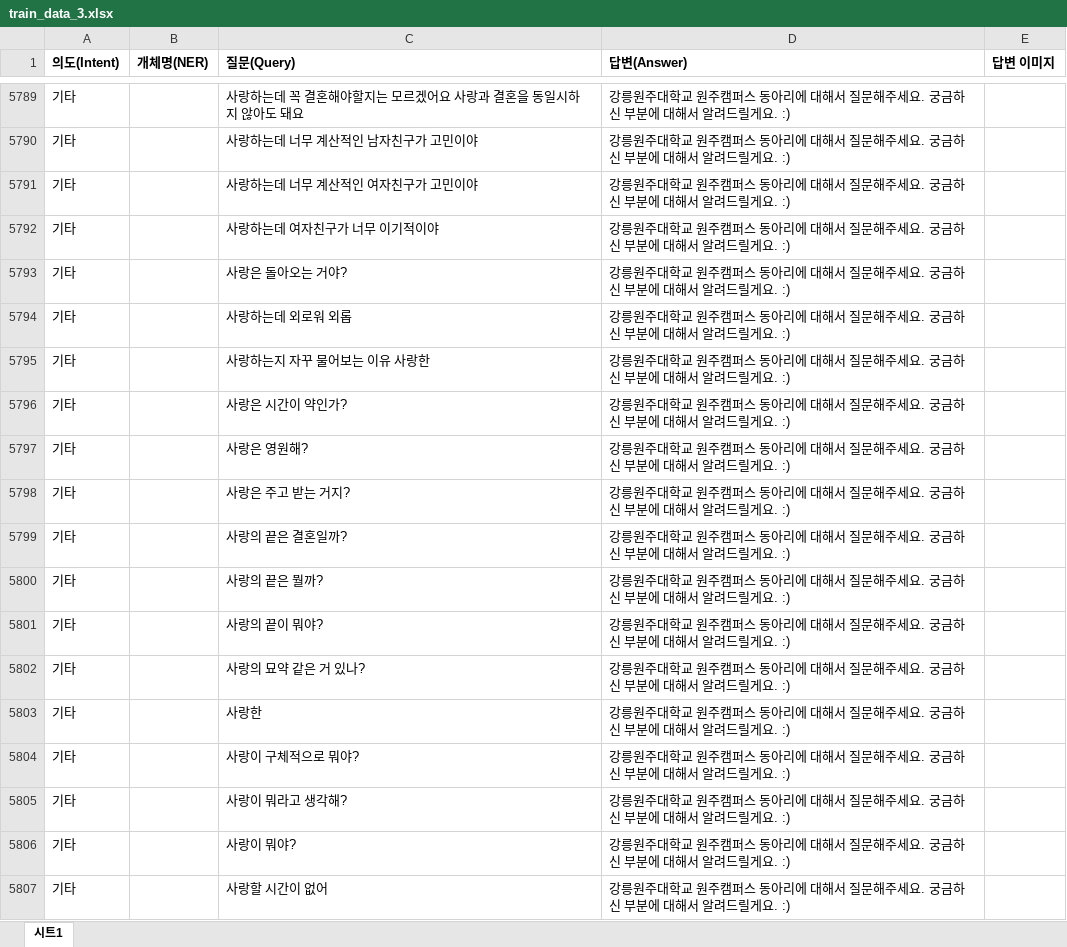
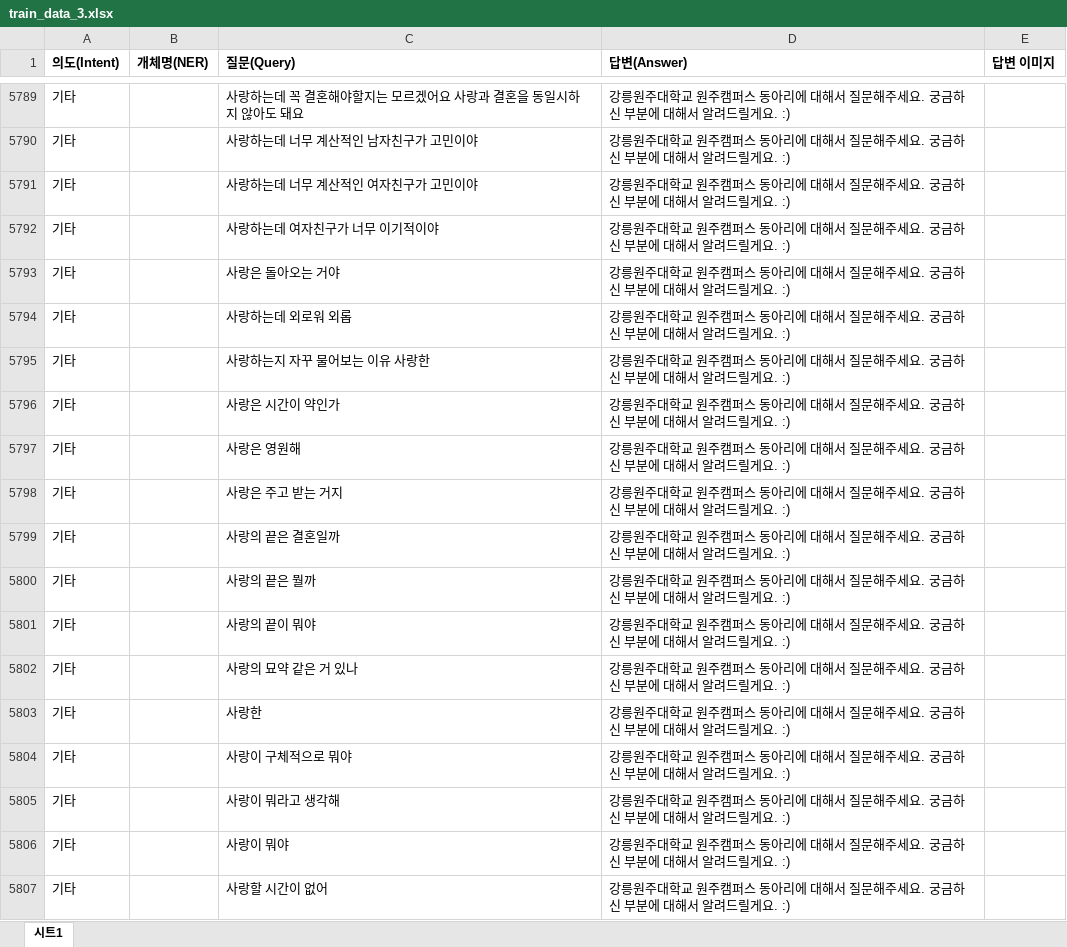
Before and after one commit to kimyuuuuuu/chatbot, an Excel workbook: train_tools/qna/train_data_3.xlsx, sheet 시트1, drawn as a sheet; only a part is shown, gaps mark what is left out; values as stored, in another font and other column widths than the file's, no borders; the diff covers the shown part only; the diff names each change by its address in the sheet, - before the commit and + after, or states it on an @@ line.

```diff
--- a/train_tools/qna/train_data_3.xlsx (sheet 시트1)
+++ b/train_tools/qna/train_data_3.xlsx (sheet 시트1)
-C5793 (질문(Query)): 사랑은 돌아오는 거야?
+C5793 (질문(Query)): 사랑은 돌아오는 거야
-C5796 (질문(Query)): 사랑은 시간이 약인가?
+C5796 (질문(Query)): 사랑은 시간이 약인가
-C5797 (질문(Query)): 사랑은 영원해?
+C5797 (질문(Query)): 사랑은 영원해
-C5798 (질문(Query)): 사랑은 주고 받는 거지?
+C5798 (질문(Query)): 사랑은 주고 받는 거지
-C5799 (질문(Query)): 사랑의 끝은 결혼일까?
+C5799 (질문(Query)): 사랑의 끝은 결혼일까
-C5800 (질문(Query)): 사랑의 끝은 뭘까?
+C5800 (질문(Query)): 사랑의 끝은 뭘까
-C5801 (질문(Query)): 사랑의 끝이 뭐야?
+C5801 (질문(Query)): 사랑의 끝이 뭐야
-C5802 (질문(Query)): 사랑의 묘약 같은 거 있나?
+C5802 (질문(Query)): 사랑의 묘약 같은 거 있나
-C5804 (질문(Query)): 사랑이 구체적으로 뭐야?
+C5804 (질문(Query)): 사랑이 구체적으로 뭐야
-C5805 (질문(Query)): 사랑이 뭐라고 생각해?
+C5805 (질문(Query)): 사랑이 뭐라고 생각해
-C5806 (질문(Query)): 사랑이 뭐야?
+C5806 (질문(Query)): 사랑이 뭐야
```
Also changed, not shown: 1699 edited cells elsewhere in this sheet, 8 other files.
